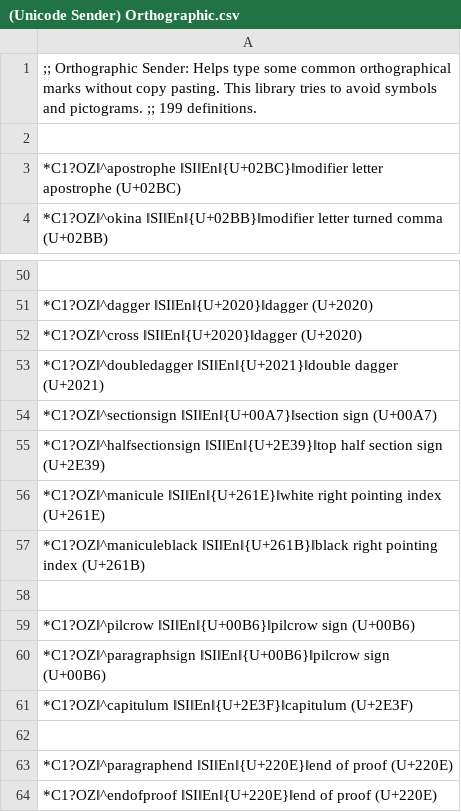
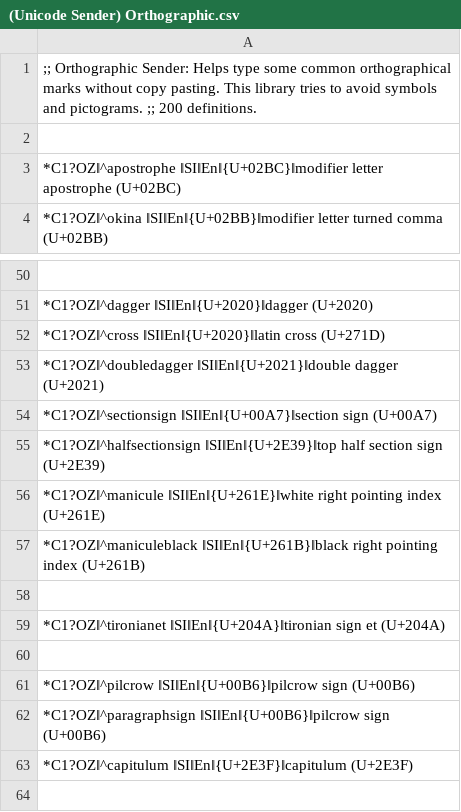
Before and after one commit to SalviaSage/Custom-Libraries, a CSV file: Unicode Senders/(Unicode Sender) Orthographic.csv, drawn as a sheet; only a part is shown, gaps mark what is left out; the shorter side is filled out with more unchanged rows.

Commit message:
Update (Unicode Sender) Orthographic.csv

```diff
--- a/Unicode Senders/(Unicode Sender) Orthographic.csv
+++ b/Unicode Senders/(Unicode Sender) Orthographic.csv
@@ -1,2 +1,2 @@
-;; Orthographic Sender: Helps type some common orthographical marks without copy pasting. This library tries to avoid symbols and pictograms. ;; 199 definitions.
+;; Orthographic Sender: Helps type some common orthographical marks without copy pasting. This library tries to avoid symbols and pictograms. ;; 200 definitions.
 
@@ -51,3 +51,3 @@
 *C1?OZ‖^dagger ‖SI‖En‖{U+2020}‖dagger (U+2020)
-*C1?OZ‖^cross ‖SI‖En‖{U+2020}‖dagger (U+2020)
+*C1?OZ‖^cross ‖SI‖En‖{U+2020}‖latin cross (U+271D)
 *C1?OZ‖^doubledagger ‖SI‖En‖{U+2021}‖double dagger (U+2021)
@@ -57,2 +57,4 @@
 *C1?OZ‖^maniculeblack ‖SI‖En‖{U+261B}‖black right pointing index (U+261B)
+
+*C1?OZ‖^tironianet ‖SI‖En‖{U+204A}‖tironian sign et (U+204A)
 
```
